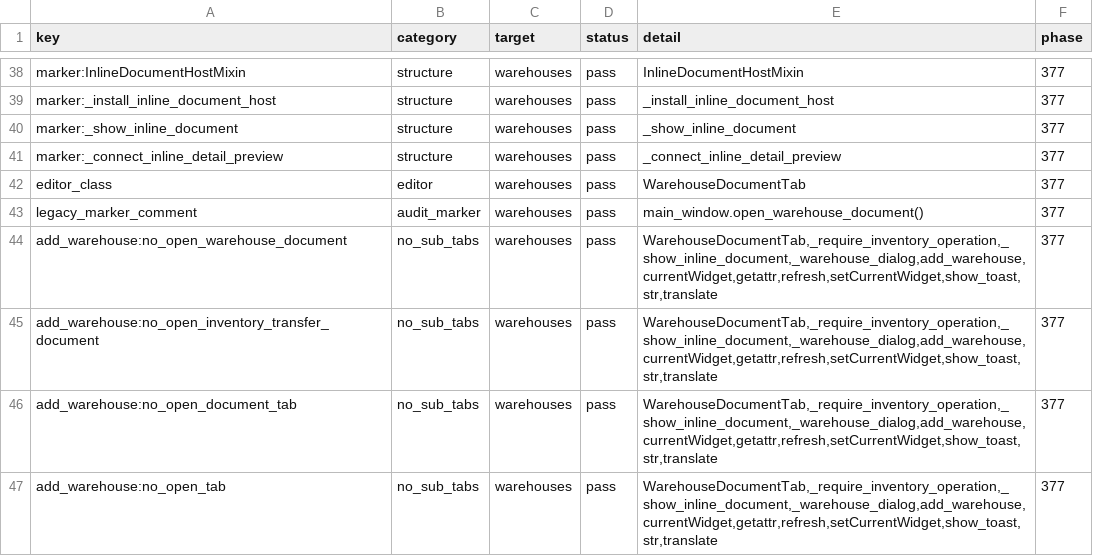
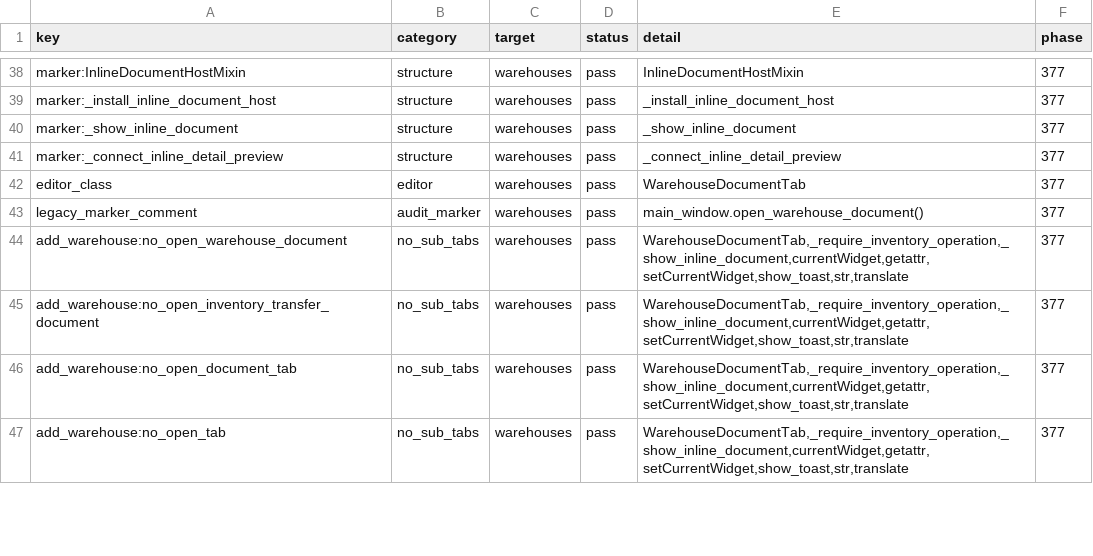
Before and after one commit to bukamal/alrajihi, a CSV file: tools/audit_outputs/inline_management_editor_matrix.csv, drawn as a sheet; only a part is shown, gaps mark what is left out; the diff covers the shown part only.

```diff
--- a/tools/audit_outputs/inline_management_editor_matrix.csv
+++ b/tools/audit_outputs/inline_management_editor_matrix.csv
@@ -43,5 +43,5 @@ editor_class,editor,warehouses,pass,WarehouseDocumentTab,377
 legacy_marker_comment,audit_marker,warehouses,pass,main_window.open_warehouse_document(),377
-add_warehouse:no_open_warehouse_document,no_sub_tabs,warehouses,pass,"WarehouseDocumentTab,_require_inventory_operation,_show_inline_document,_warehouse_dialog,add_warehouse,currentWidget,getattr,refresh,setCurrentWidget,show_toast,str,translate",377
-add_warehouse:no_open_inventory_transfer_document,no_sub_tabs,warehouses,pass,"WarehouseDocumentTab,_require_inventory_operation,_show_inline_document,_warehouse_dialog,add_warehouse,currentWidget,getattr,refresh,setCurrentWidget,show_toast,str,translate",377
-add_warehouse:no_open_document_tab,no_sub_tabs,warehouses,pass,"WarehouseDocumentTab,_require_inventory_operation,_show_inline_document,_warehouse_dialog,add_warehouse,currentWidget,getattr,refresh,setCurrentWidget,show_toast,str,translate",377
-add_warehouse:no_open_tab,no_sub_tabs,warehouses,pass,"WarehouseDocumentTab,_require_inventory_operation,_show_inline_document,_warehouse_dialog,add_warehouse,currentWidget,getattr,refresh,setCurrentWidget,show_toast,str,translate",377
+add_warehouse:no_open_warehouse_document,no_sub_tabs,warehouses,pass,"WarehouseDocumentTab,_require_inventory_operation,_show_inline_document,currentWidget,getattr,setCurrentWidget,show_toast,str,translate",377
+add_warehouse:no_open_inventory_transfer_document,no_sub_tabs,warehouses,pass,"WarehouseDocumentTab,_require_inventory_operation,_show_inline_document,currentWidget,getattr,setCurrentWidget,show_toast,str,translate",377
+add_warehouse:no_open_document_tab,no_sub_tabs,warehouses,pass,"WarehouseDocumentTab,_require_inventory_operation,_show_inline_document,currentWidget,getattr,setCurrentWidget,show_toast,str,translate",377
+add_warehouse:no_open_tab,no_sub_tabs,warehouses,pass,"WarehouseDocumentTab,_require_inventory_operation,_show_inline_document,currentWidget,getattr,setCurrentWidget,show_toast,str,translate",377
```
Also changed, not shown: 22 edited cells elsewhere in this file, tools/audit_outputs/inline_party_voucher_editor_matrix.csv, tools/audit_outputs/release_readiness_gate_matrix.csv, 20 other files.
